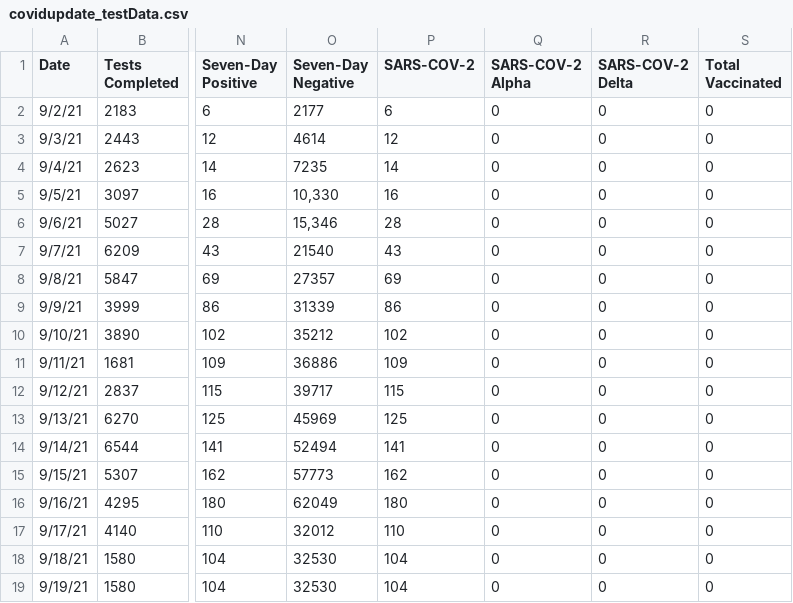
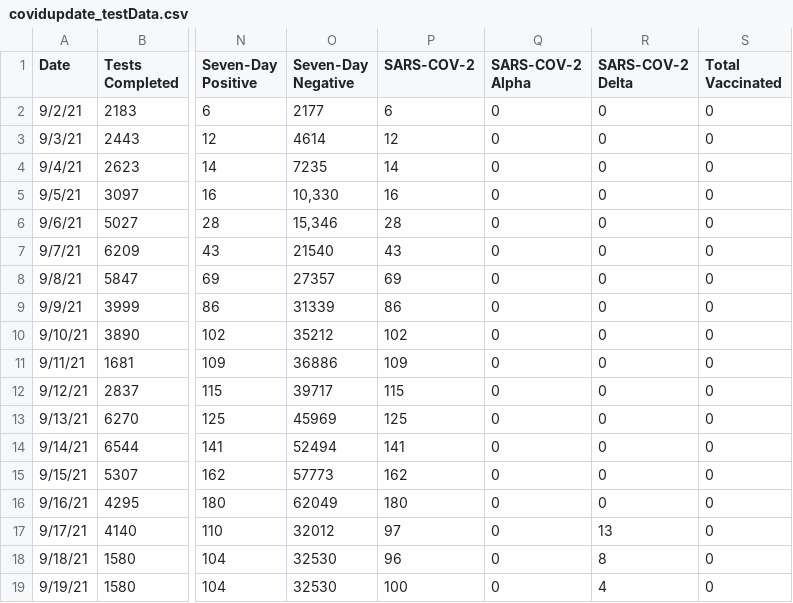
Before and after one commit to esomo22e/covid-dashboard, a CSV file: public/datasets/covidupdate_testData.csv, drawn as a sheet; only a part is shown, gaps mark what is left out; the diff names each change by its address in the sheet, - before the commit and + after, or states it on an @@ line.

```diff
--- a/public/datasets/covidupdate_testData.csv
+++ b/public/datasets/covidupdate_testData.csv
-P17 (SARS-COV-2): 110
+P17 (SARS-COV-2): 97
-R17 (SARS-COV-2 Delta): 0
+R17 (SARS-COV-2 Delta): 13
-P18 (SARS-COV-2): 104
+P18 (SARS-COV-2): 96
-R18 (SARS-COV-2 Delta): 0
+R18 (SARS-COV-2 Delta): 8
-P19 (SARS-COV-2): 104
+P19 (SARS-COV-2): 100
-R19 (SARS-COV-2 Delta): 0
+R19 (SARS-COV-2 Delta): 4
```
Also changed, not shown: 4 other files.
